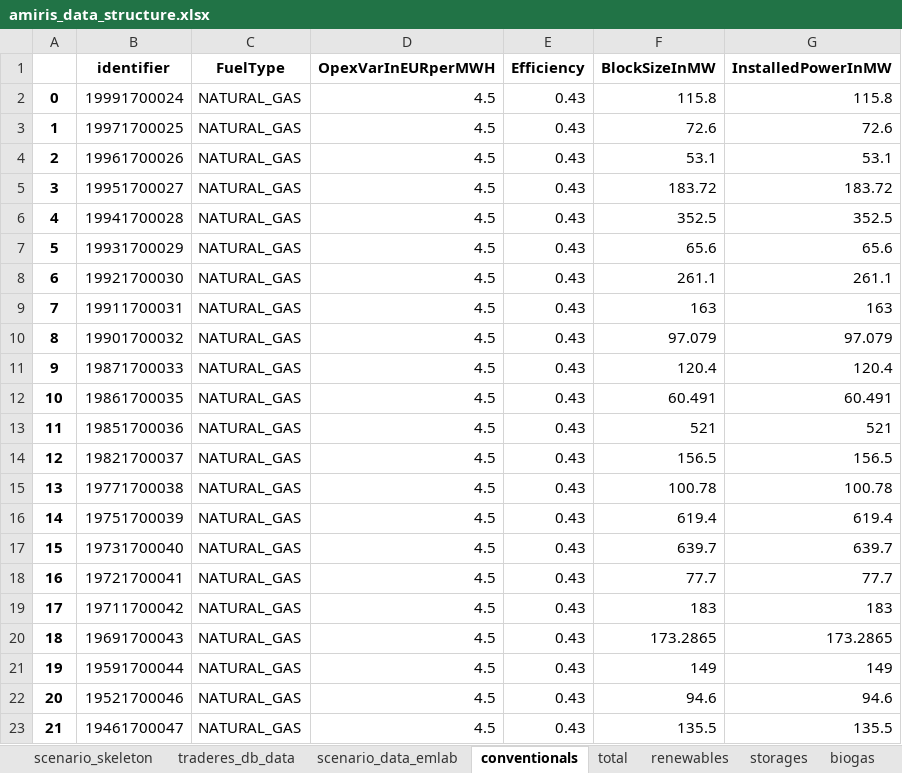
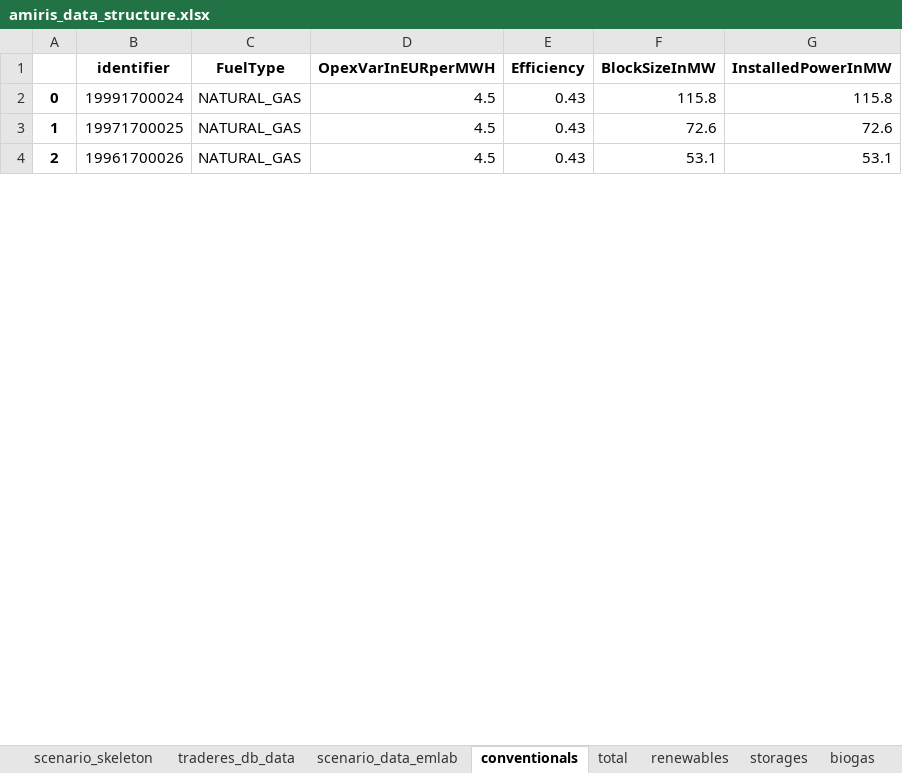
Before and after one commit to TradeRES/toolbox-amiris-emlab, an Excel workbook: amiris_workflow/amiris_data_structure.xlsx, sheet conventionals, drawn as a sheet; only a part is shown; values as stored, in another font and other column widths than the file's, no borders; the diff covers the shown part only; the diff names each change by its address in the sheet, - before the commit and + after, or states it on an @@ line.

```diff
--- a/amiris_workflow/amiris_data_structure.xlsx (sheet conventionals)
+++ b/amiris_workflow/amiris_data_structure.xlsx (sheet conventionals)
-row 5: 3 | 19951700027 | NATURAL_GAS | 4.5 | 0.43 | 183.72 | 183.72
-row 6: 4 | 19941700028 | NATURAL_GAS | 4.5 | 0.43 | 352.5 | 352.5
-row 7: 5 | 19931700029 | NATURAL_GAS | 4.5 | 0.43 | 65.6 | 65.6
-row 8: 6 | 19921700030 | NATURAL_GAS | 4.5 | 0.43 | 261.1 | 261.1
-row 9: 7 | 19911700031 | NATURAL_GAS | 4.5 | 0.43 | 163 | 163
-row 10: 8 | 19901700032 | NATURAL_GAS | 4.5 | 0.43 | 97.079 | 97.079
-row 11: 9 | 19871700033 | NATURAL_GAS | 4.5 | 0.43 | 120.4 | 120.4
-row 12: 10 | 19861700035 | NATURAL_GAS | 4.5 | 0.43 | 60.491 | 60.491
-row 13: 11 | 19851700036 | NATURAL_GAS | 4.5 | 0.43 | 521 | 521
-row 14: 12 | 19821700037 | NATURAL_GAS | 4.5 | 0.43 | 156.5 | 156.5
-row 15: 13 | 19771700038 | NATURAL_GAS | 4.5 | 0.43 | 100.78 | 100.78
-row 16: 14 | 19751700039 | NATURAL_GAS | 4.5 | 0.43 | 619.4 | 619.4
-row 17: 15 | 19731700040 | NATURAL_GAS | 4.5 | 0.43 | 639.7 | 639.7
-row 18: 16 | 19721700041 | NATURAL_GAS | 4.5 | 0.43 | 77.7 | 77.7
-row 19: 17 | 19711700042 | NATURAL_GAS | 4.5 | 0.43 | 183 | 183
-row 20: 18 | 19691700043 | NATURAL_GAS | 4.5 | 0.43 | 173.2865 | 173.2865
-row 21: 19 | 19591700044 | NATURAL_GAS | 4.5 | 0.43 | 149 | 149
-row 22: 20 | 19521700046 | NATURAL_GAS | 4.5 | 0.43 | 94.6 | 94.6
-row 23: 21 | 19461700047 | NATURAL_GAS | 4.5 | 0.43 | 135.5 | 135.5
```
Also changed, not shown: 52 removed rows, 89 edited cells and row numbers in column A elsewhere in this sheet, sheet renewables, sheet biogas, sheet scenario_data_emlab, sheet times, data/Coupling Config.xlsx, 24 other files.
